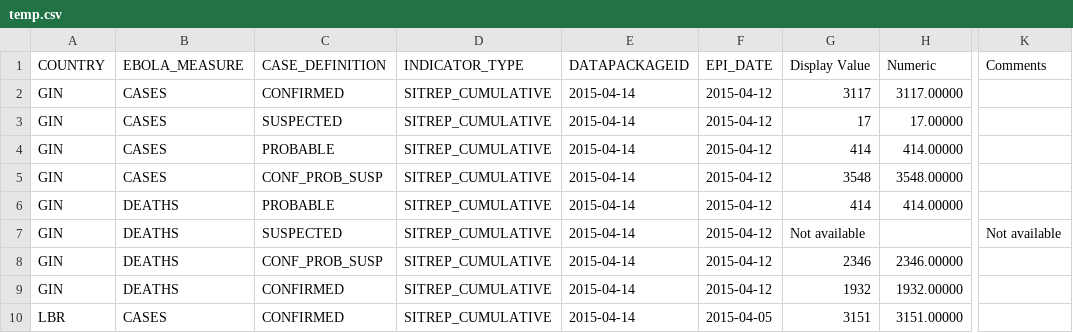
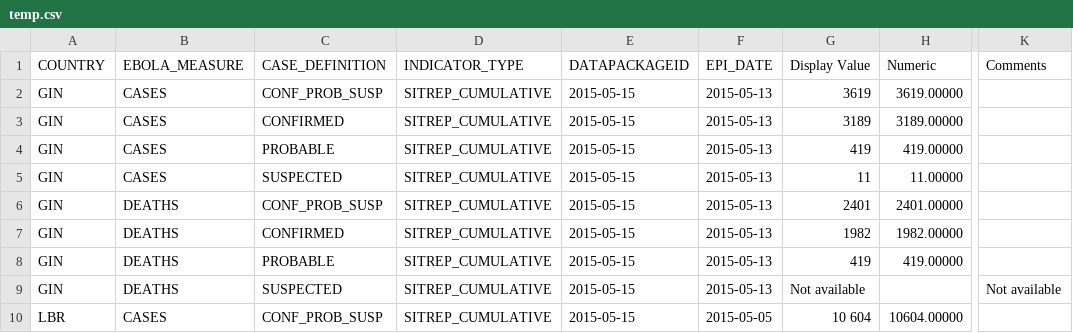
Before and after one commit to luiscape/hdxscraper-who-gar-api, a CSV file: data/temp.csv, drawn as a sheet; only a part is shown, gaps mark what is left out; the diff covers the shown part only; the diff names each change by its address in the sheet, - before the commit and + after, or states it on an @@ line.

```diff
--- a/data/temp.csv
+++ b/data/temp.csv
-C2 (CASE_DEFINITION): CONFIRMED
+C2 (CASE_DEFINITION): CONF_PROB_SUSP
-E2:E10 (DATAPACKAGEID): 2015-04-14
+E2:E10 (DATAPACKAGEID): 2015-05-15
-F2:F9 (EPI_DATE): 2015-04-12
+F2:F9 (EPI_DATE): 2015-05-13
-G2 (Display Value): 3117
+G2 (Display Value): 3619
-H2 (Numeric): 3117.00000
+H2 (Numeric): 3619.00000
-C3 (CASE_DEFINITION): SUSPECTED
+C3 (CASE_DEFINITION): CONFIRMED
-G3 (Display Value): 17
+G3 (Display Value): 3189
-H3 (Numeric): 17.00000
+H3 (Numeric): 3189.00000
-G4 (Display Value): 414
+G4 (Display Value): 419
-H4 (Numeric): 414.00000
+H4 (Numeric): 419.00000
-C5 (CASE_DEFINITION): CONF_PROB_SUSP
+C5 (CASE_DEFINITION): SUSPECTED
-G5 (Display Value): 3548
+G5 (Display Value): 11
-H5 (Numeric): 3548.00000
+H5 (Numeric): 11.00000
-C6 (CASE_DEFINITION): PROBABLE
+C6 (CASE_DEFINITION): CONF_PROB_SUSP
-G6 (Display Value): 414
+G6 (Display Value): 2401
-H6 (Numeric): 414.00000
+H6 (Numeric): 2401.00000
-C7 (CASE_DEFINITION): SUSPECTED
+C7 (CASE_DEFINITION): CONFIRMED
-G7 (Display Value): Not available
+G7 (Display Value): 1982
-H7 (Numeric): (empty)
+H7 (Numeric): 1982.00000
-K7 (Comments): Not available
+K7 (Comments): (empty)
-C8 (CASE_DEFINITION): CONF_PROB_SUSP
+C8 (CASE_DEFINITION): PROBABLE
-G8 (Display Value): 2346
+G8 (Display Value): 419
-H8 (Numeric): 2346.00000
+H8 (Numeric): 419.00000
-C9 (CASE_DEFINITION): CONFIRMED
+C9 (CASE_DEFINITION): SUSPECTED
-G9 (Display Value): 1932
+G9 (Display Value): Not available
-H9 (Numeric): 1932.00000
+H9 (Numeric): (empty)
-K9 (Comments): (empty)
+K9 (Comments): Not available
-C10 (CASE_DEFINITION): CONFIRMED
+C10 (CASE_DEFINITION): CONF_PROB_SUSP
-F10 (EPI_DATE): 2015-04-05
+F10 (EPI_DATE): 2015-05-05
-G10 (Display Value): 3151
+G10 (Display Value): 10 604
-H10 (Numeric): 3151.00000
+H10 (Numeric): 10604.00000
```
Also changed, not shown: 5 added rows, 1 removed row and 73 edited cells elsewhere in this file, data/ebola-data-db-format.csv, 2 other files.
